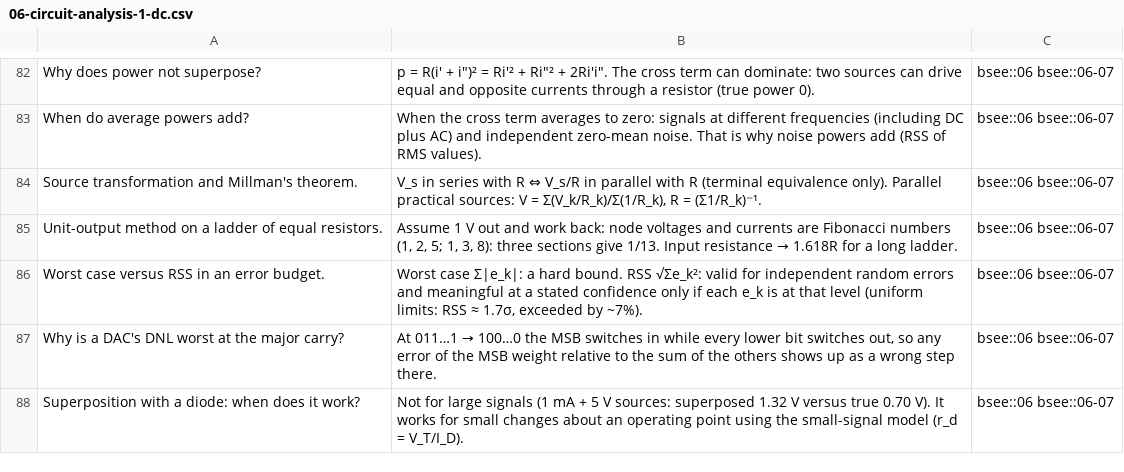
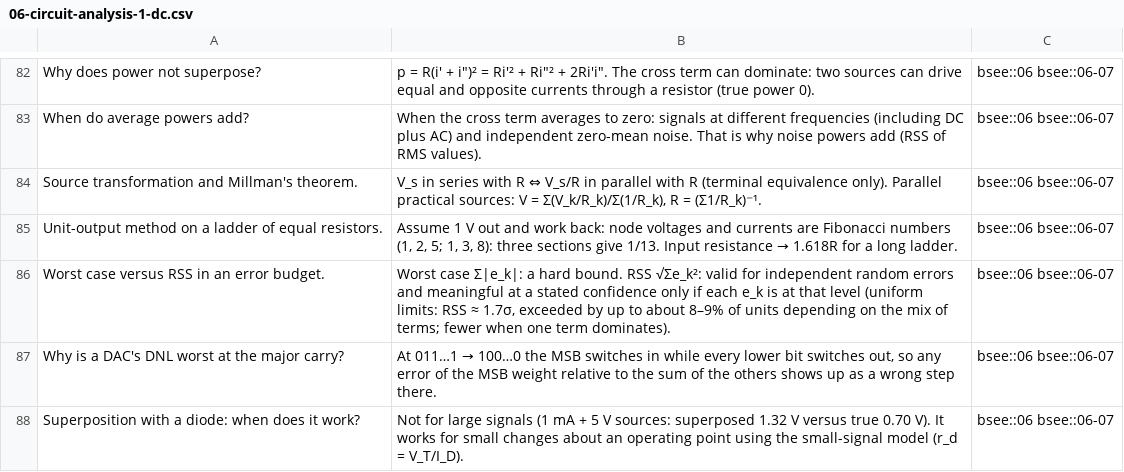
Before and after one commit to FrankHuang94/EE_database_claude, a CSV file: flashcards/06-circuit-analysis-1-dc.csv, drawn as a sheet; only a part is shown, gaps mark what is left out.

```diff
--- a/flashcards/06-circuit-analysis-1-dc.csv
+++ b/flashcards/06-circuit-analysis-1-dc.csv
@@ -85,3 +85,3 @@
 "Unit-output method on a ladder of equal resistors.","Assume 1 V out and work back: node voltages and currents are Fibonacci numbers (1, 2, 5; 1, 3, 8): three sections give 1/13. Input resistance → 1.618R for a long ladder.",bsee::06 bsee::06-07
-"Worst case versus RSS in an error budget.","Worst case Σ|e_k|: a hard bound. RSS √Σe_k²: valid for independent random errors and meaningful at a stated confidence only if each e_k is at that level (uniform limits: RSS ≈ 1.7σ, exceeded by ~7%).",bsee::06 bsee::06-07
+"Worst case versus RSS in an error budget.","Worst case Σ|e_k|: a hard bound. RSS √Σe_k²: valid for independent random errors and meaningful at a stated confidence only if each e_k is at that level (uniform limits: RSS ≈ 1.7σ, exceeded by up to about 8–9% of units depending on the mix of terms; fewer when one term dominates).",bsee::06 bsee::06-07
 "Why is a DAC's DNL worst at the major carry?","At 011…1 → 100…0 the MSB switches in while every lower bit switches out, so any error of the MSB weight relative to the sum of the others shows up as a wrong step there.",bsee::06 bsee::06-07
```
Also changed, not shown: 31 other files.
